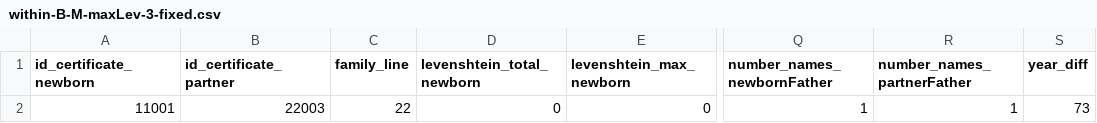
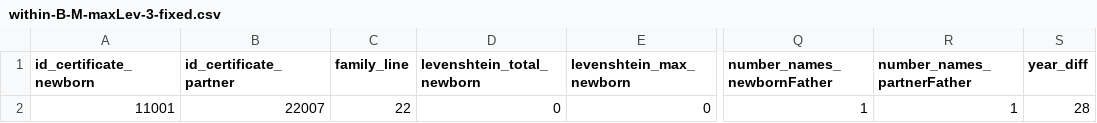
Before and after one commit to ivozandhuis/typografische-verenigingen, a CSV file: scripts/openarch/within_b_m-maxLev-3-fixed/results/within-B-M-maxLev-3-fixed.csv, drawn as a sheet; only a part is shown, gaps mark what is left out; the diff names each change by its address in the sheet, - before the commit and + after, or states it on an @@ line.

```diff
--- a/scripts/openarch/within_b_m-maxLev-3-fixed/results/within-B-M-maxLev-3-fixed.csv
+++ b/scripts/openarch/within_b_m-maxLev-3-fixed/results/within-B-M-maxLev-3-fixed.csv
-B2 (id_certificate_partner): 22003
+B2 (id_certificate_partner): 22007
-S2 (year_diff): 73
+S2 (year_diff): 28
```
Also changed, not shown: 43 other files.
